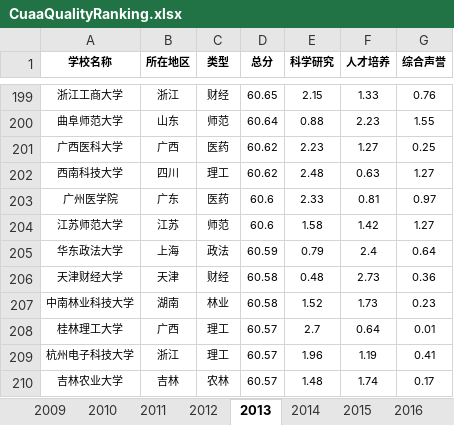
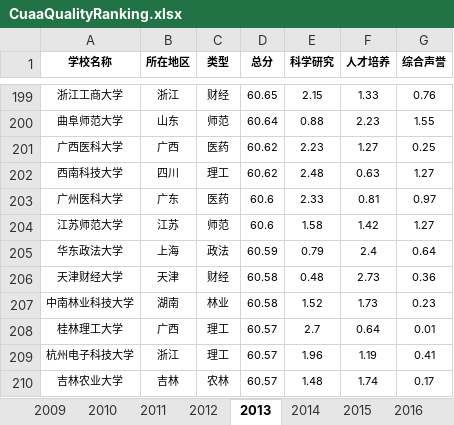
Before and after one commit to duxuhao/Chinese_University_Entrance_Ranking_GD, an Excel workbook: CuaaQualityRanking.xlsx, sheet 2013, drawn as a sheet; only a part is shown, gaps mark what is left out; values as stored, in another font and other column widths than the file's, no borders; the diff names each change by its address in the sheet, - before the commit and + after, or states it on an @@ line.

```diff
--- a/CuaaQualityRanking.xlsx (sheet 2013)
+++ b/CuaaQualityRanking.xlsx (sheet 2013)
-A203 (学校名称): 广州医学院
+A203 (学校名称): 广州医科大学
```
Also changed, not shown: sheet 2009, sheet 2011, sheet 2012, sheet 2010, LiberalArtAdmissionScore.xlsx, ScienceAdmissionScore.xlsx, 1 other file.
